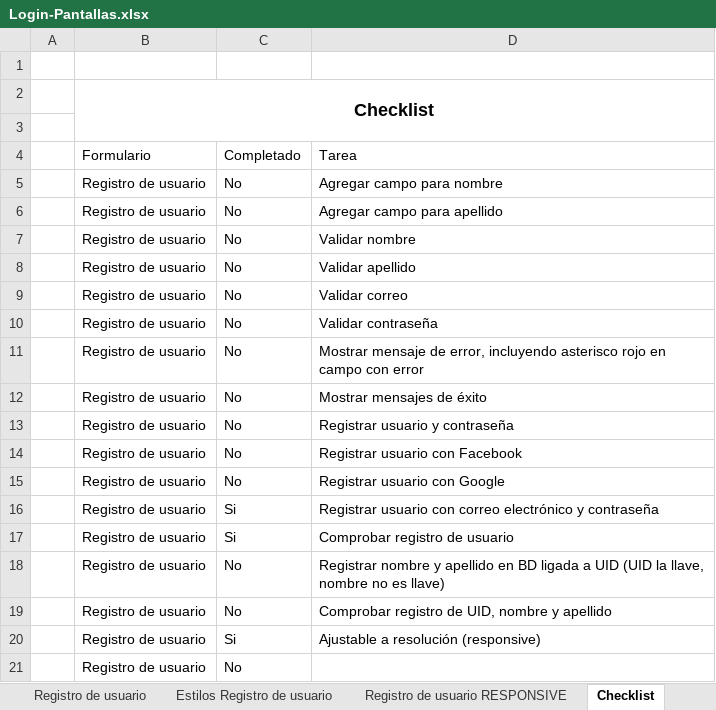
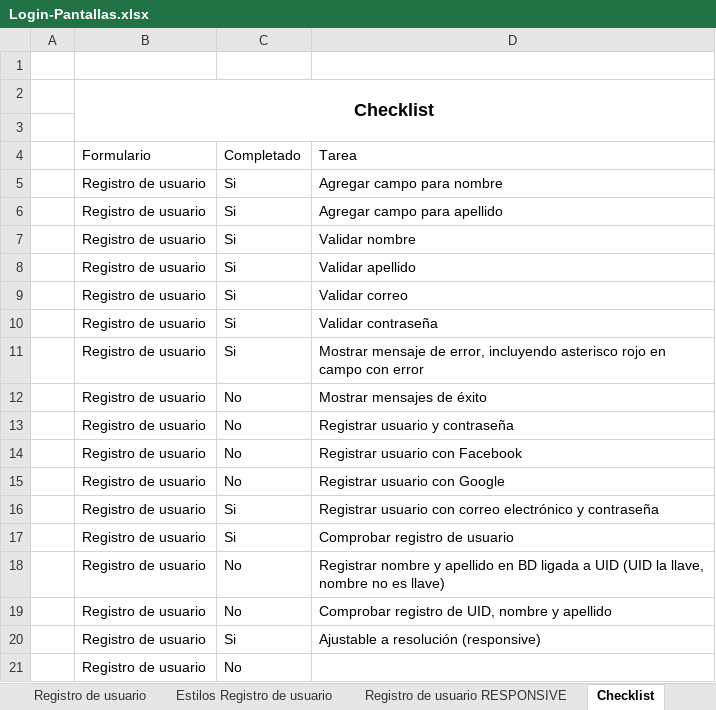
Before and after one commit to jframirezl/firebase-login, an Excel workbook: docs/Login-Pantallas.xlsx, sheet Checklist, drawn as a sheet; values as stored, in another font and other column widths than the file's, no borders; table styles not drawn; the diff names each change by its address in the sheet, - before the commit and + after, or states it on an @@ line.

Commit message:
Se actualizaron varios archivos
Se actualizó checklist en el archivo Login-Pantallas.xlsx
Se eliminó el archivo registration.js y se unificó su código en el archivo index.js
Se creó el archivo validations.js que contiene el código para validación de campos input de los archivos registration.html y registration-en-html

```diff
--- a/docs/Login-Pantallas.xlsx (sheet Checklist)
+++ b/docs/Login-Pantallas.xlsx (sheet Checklist)
-C5:C11: No
+C5:C11: Si
```
Also changed, not shown: 7 other files.
